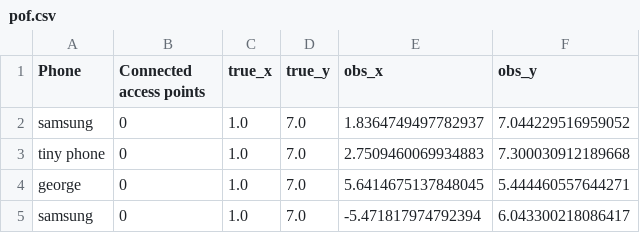
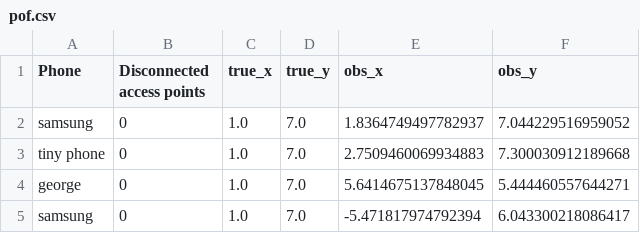
Before and after one commit to salmafg/wifi-localization, a CSV file: data/eval/pof.csv, drawn as a sheet; only a part is shown.

```diff
--- a/data/eval/pof.csv
+++ b/data/eval/pof.csv
@@ -1,2 +1,2 @@
-Phone,Connected access points,true_x,true_y,obs_x,obs_y
+Phone,Disconnected access points,true_x,true_y,obs_x,obs_y
 samsung,0,1.0,7.0,1.8364749497782937,7.044229516959052
```
Also changed, not shown: data/eval/localization.csv, 7 other files.
